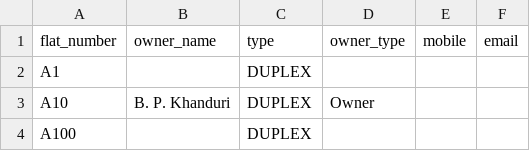
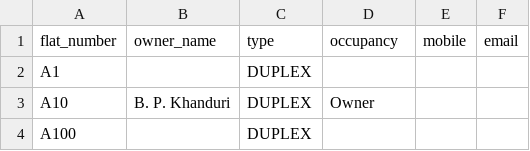
Before and after one commit to skjha98/RV, a CSV file: flats.csv, drawn as a sheet; only a part is shown.

Commit message:
Backend: Updated column as Occupancy from owner type Added revenue and revenue stage table revenue table get revenue stage table get revenue stage table post revenue stage table transaction to push to revenue table Frontend: Updated column as Occupancy from owner type

```diff
--- a/flats.csv
+++ b/flats.csv
@@ -1,2 +1,2 @@
-flat_number,owner_name,type,owner_type,mobile,email
+flat_number,owner_name,type,occupancy,mobile,email
 A1,,DUPLEX,,,
```
Also changed, not shown: 11 other files.
